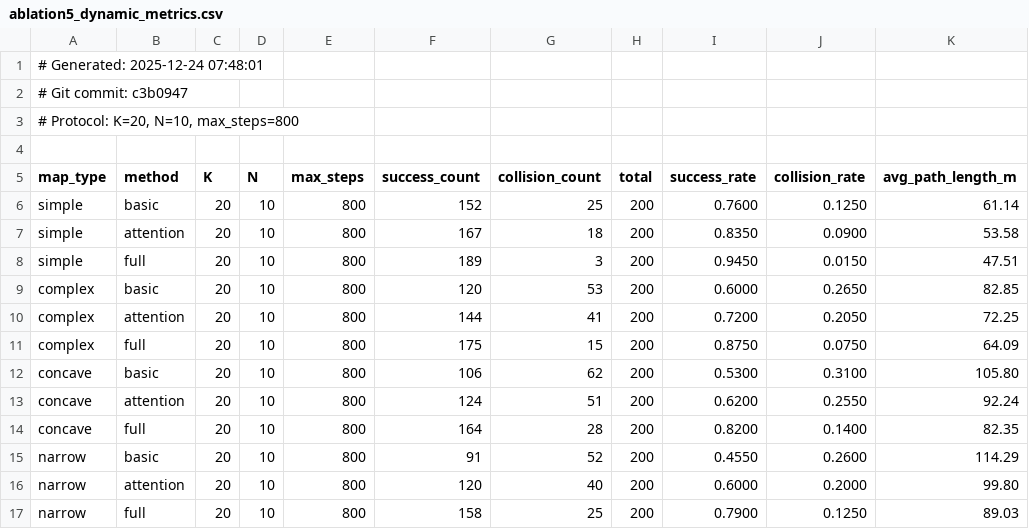
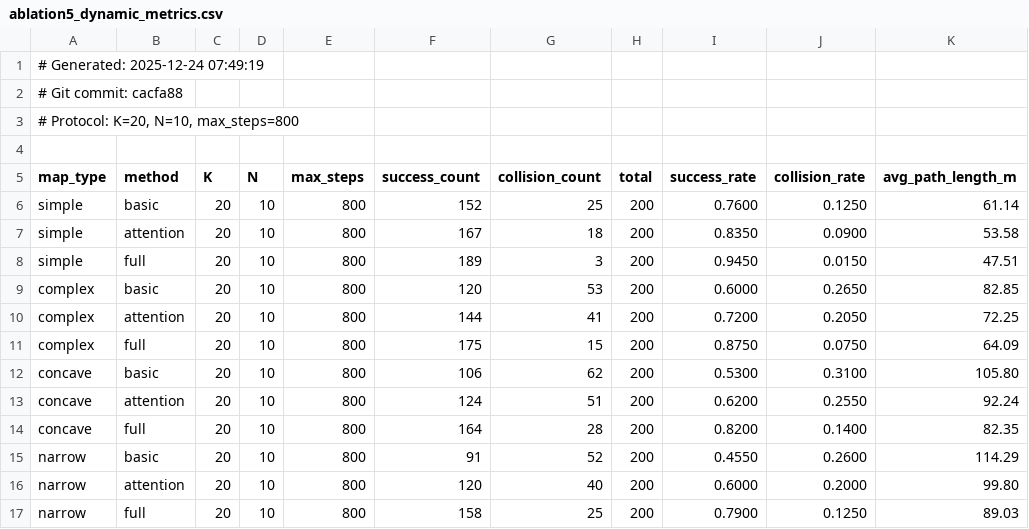
Before and after one commit to zhima8555/path-planning-ablation, a CSV file: ablation5_dynamic_metrics.csv, drawn as a sheet; only a part is shown; the diff names each change by its address in the sheet, - before the commit and + after, or states it on an @@ line.

```diff
--- a/ablation5_dynamic_metrics.csv
+++ b/ablation5_dynamic_metrics.csv
-A1 (map_type): # Generated: 2025-12-24 07:48:01
+A1 (map_type): # Generated: 2025-12-24 07:49:19
-A2 (map_type): # Git commit: c3b0947
+A2 (map_type): # Git commit: cacfa88
```
Also changed, not shown: 3 other files.
